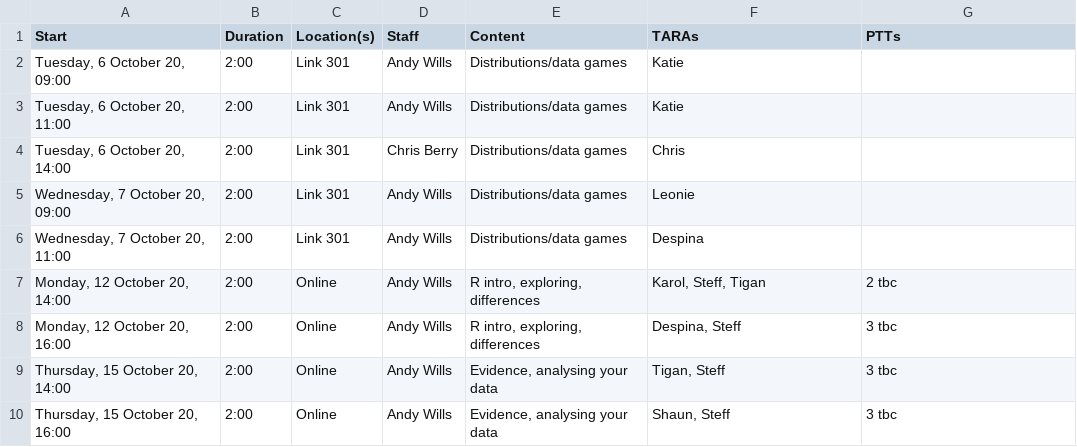
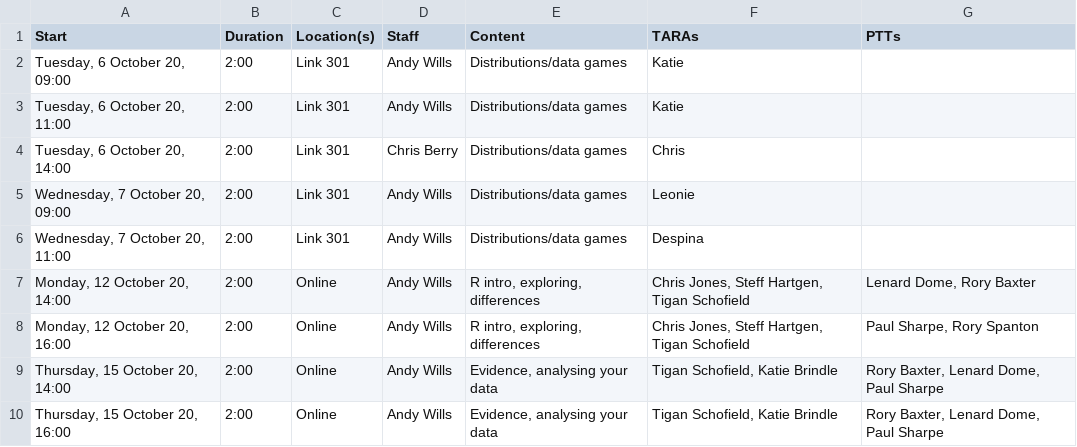
Before and after one commit to ajwills72/critical-thinking, a CSV file: docs/staffing.csv, drawn as a sheet.

```diff
--- a/docs/staffing.csv
+++ b/docs/staffing.csv
@@ -6,5 +6,5 @@ Start,Duration,Location(s),Staff,Content,TARAs,PTTs
 "Wednesday, 7 October 20, 11:00",2:00,Link 301,Andy Wills,Distributions/data games,Despina,
-"Monday, 12 October 20, 14:00",2:00,Online,Andy Wills,"R intro, exploring, differences","Karol, Steff, Tigan",2 tbc
-"Monday, 12 October 20, 16:00",2:00,Online,Andy Wills,"R intro, exploring, differences","Despina, Steff",3 tbc
-"Thursday, 15 October 20, 14:00",2:00,Online,Andy Wills,"Evidence, analysing your data","Tigan, Steff",3 tbc
-"Thursday, 15 October 20, 16:00",2:00,Online,Andy Wills,"Evidence, analysing your data","Shaun, Steff",3 tbc
+"Monday, 12 October 20, 14:00",2:00,Online,Andy Wills,"R intro, exploring, differences","Chris Jones, Steff Hartgen, Tigan Schofield","Lenard Dome, Rory Baxter"
+"Monday, 12 October 20, 16:00",2:00,Online,Andy Wills,"R intro, exploring, differences","Chris Jones, Steff Hartgen, Tigan Schofield","Paul Sharpe, Rory Spanton"
+"Thursday, 15 October 20, 14:00",2:00,Online,Andy Wills,"Evidence, analysing your data","Tigan Schofield, Katie Brindle","Rory Baxter, Lenard Dome, Paul Sharpe"
+"Thursday, 15 October 20, 16:00",2:00,Online,Andy Wills,"Evidence, analysing your data","Tigan Schofield, Katie Brindle","Rory Baxter, Lenard Dome, Paul Sharpe"
```
Also changed, not shown: 2 other files.
